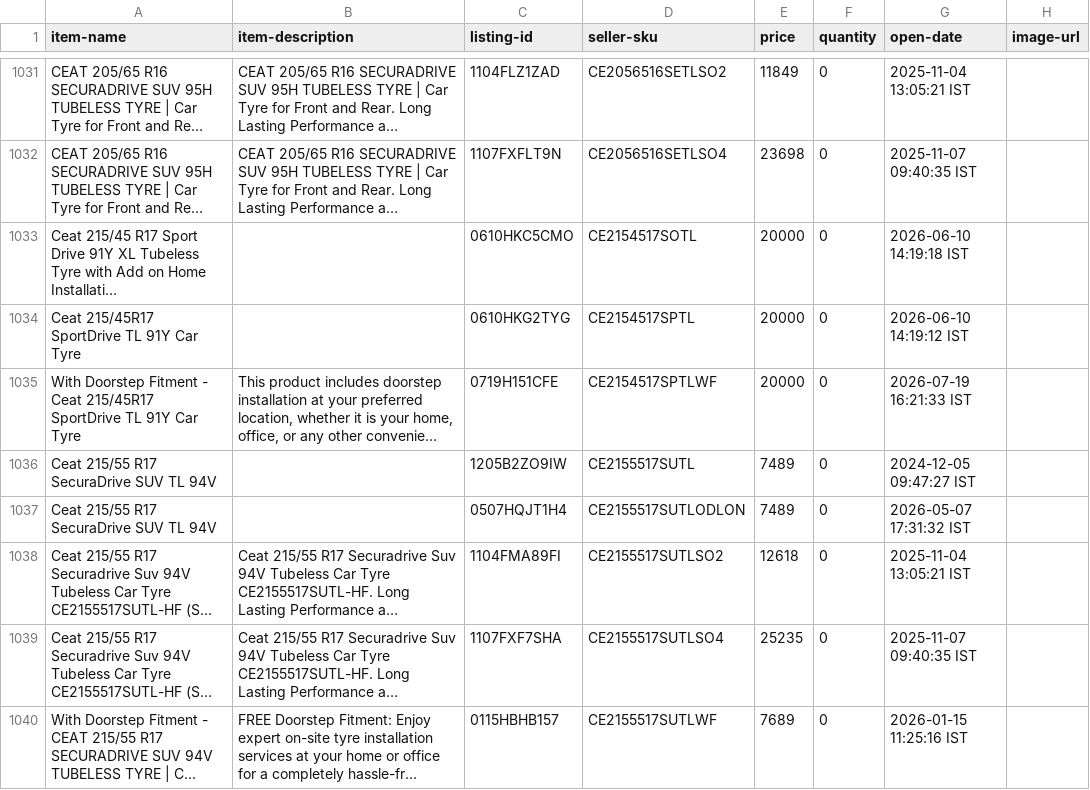
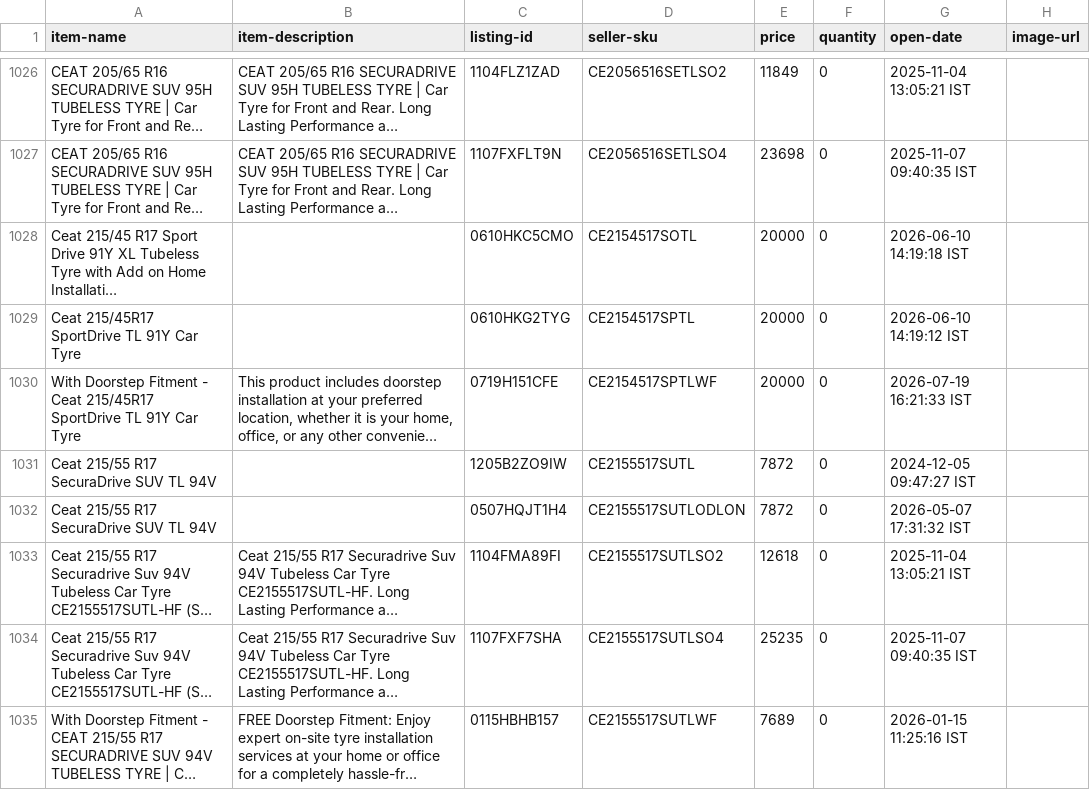
Before and after one commit to tnm-labs/amz_buybox, a CSV file: data/listings_raw_cache.csv, drawn as a sheet; only a part is shown, gaps mark what is left out; long unchanged cells end in …; addresses are those after the commit; the diff covers the shown part only; the diff names each change by its address in the sheet, - before the commit and + after, or states it on an @@ line.

```diff
--- a/data/listings_raw_cache.csv
+++ b/data/listings_raw_cache.csv
-E1031:E1032 (price): 7489
+E1031:E1032 (price): 7872
```
Also changed, not shown: 3 added rows, 3 removed rows, 6 moved rows and 33 edited cells elsewhere in this file, data/history.csv, docs/details.csv, 1 other file.
